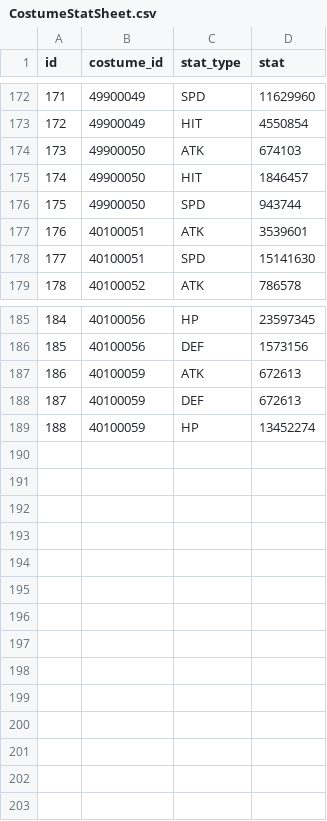
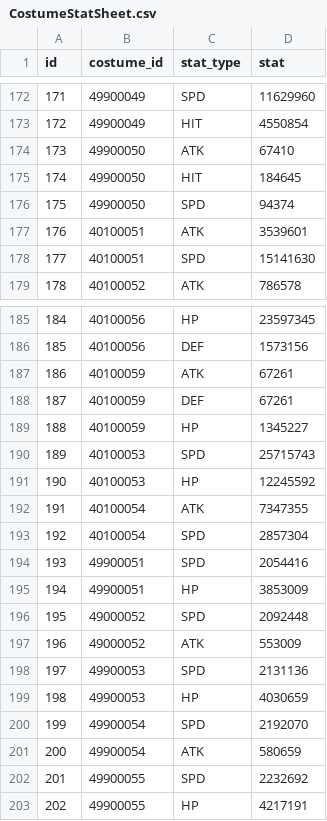
Before and after one commit to planetarium/lib9c, a CSV file: Lib9c/TableCSV/CostumeStatSheet.csv, drawn as a sheet; only a part is shown, gaps mark what is left out.

```diff
--- a/Lib9c/TableCSV/CostumeStatSheet.csv
+++ b/Lib9c/TableCSV/CostumeStatSheet.csv
@@ -173,5 +173,5 @@ id,costume_id,stat_type,stat
 172,49900049,HIT,4550854
-173,49900050,ATK,674103
-174,49900050,HIT,1846457
-175,49900050,SPD,943744
+173,49900050,ATK,67410
+174,49900050,HIT,184645
+175,49900050,SPD,94374
 176,40100051,ATK,3539601
@@ -186,4 +186,18 @@ id,costume_id,stat_type,stat
 185,40100056,DEF,1573156
-186,40100059,ATK,672613
-187,40100059,DEF,672613
-188,40100059,HP,13452274
+186,40100059,ATK,67261
+187,40100059,DEF,67261
+188,40100059,HP,1345227
+189,40100053,SPD,25715743
+190,40100053,HP,12245592
+191,40100054,ATK,7347355
+192,40100054,SPD,2857304
+193,49900051,SPD,2054416
+194,49900051,HP,3853009
+195,49000052,SPD,2092448
+196,49000052,ATK,553009
+197,49900053,SPD,2131136
+198,49900053,HP,4030659
+199,49900054,SPD,2192070
+200,49900054,ATK,580659
+201,49900055,SPD,2232692
+202,49900055,HP,4217191
```
Also changed, not shown: Lib9c/TableCSV/CollectionSheet.csv, Lib9c/TableCSV/CostumeItemSheet.csv, 13 other files.
